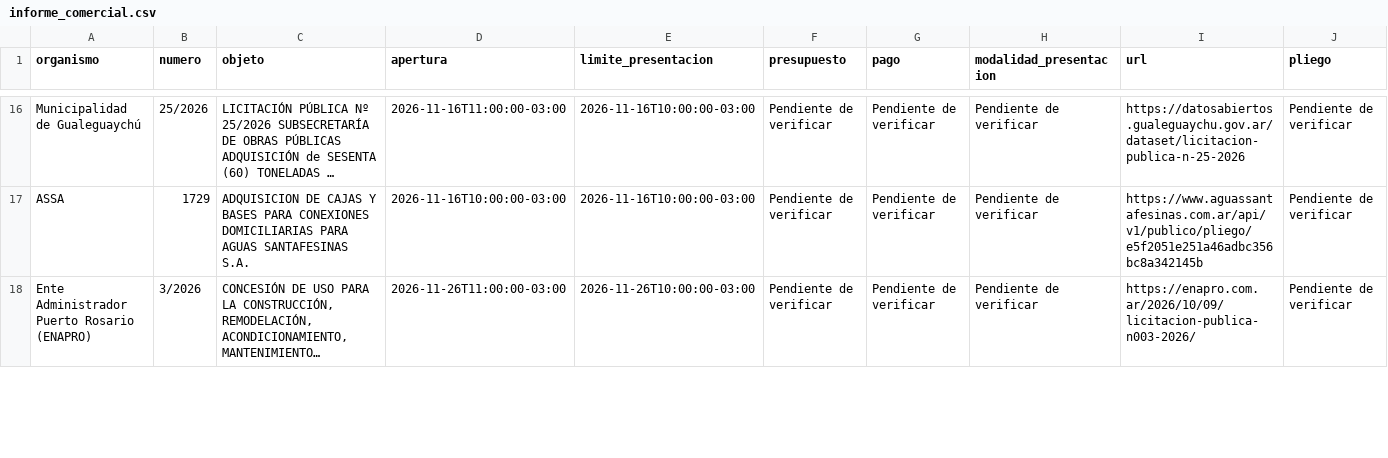
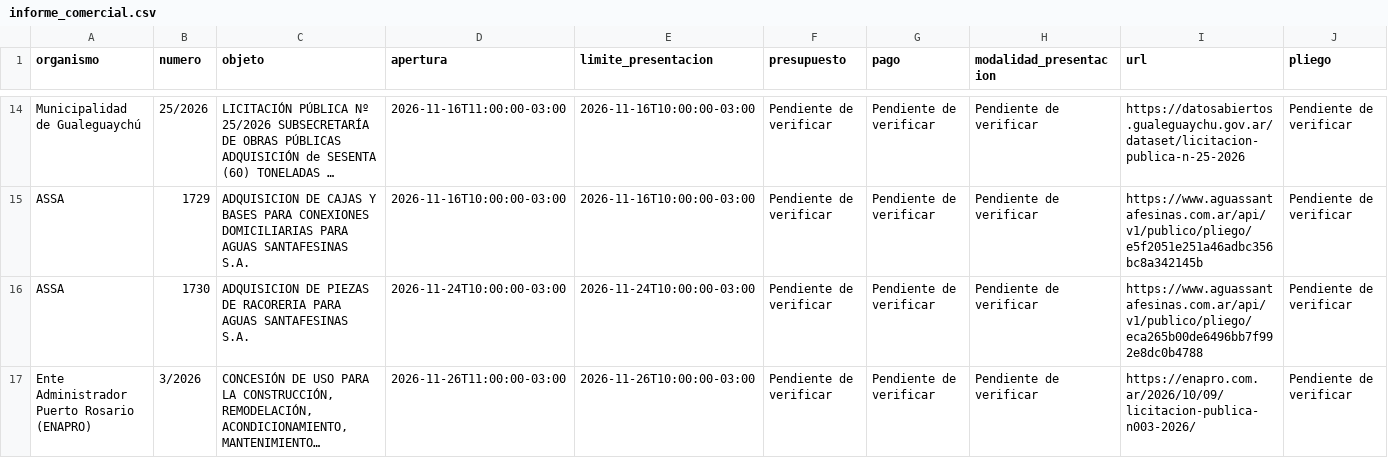
Before and after one commit to tobiastorrescc/Radar---Licitaciones, a CSV file: piloto_reportes/ultimo/informe_comercial.csv, drawn as a sheet; only a part is shown, gaps mark what is left out; long unchanged cells end in …; the diff covers the shown part only; the diff names each change by its address in the sheet, - before the commit and + after, or states it on an @@ line.

```diff
--- a/piloto_reportes/ultimo/informe_comercial.csv
+++ b/piloto_reportes/ultimo/informe_comercial.csv
+row 16: ASSA | 1730 | ADQUISICION DE PIEZAS DE RACORERIA PARA AGUAS SANTAFESINAS S.A. | 2026-11-24T10:00:00-03:00 | 2026-11-24T10:00:00-03:00 | Pendiente de verificar | Pendiente de verificar | Pendiente de verificar | https://www.aguassantafesinas.com.ar/api/v1/publico/pliego/eca265b00de6496bb7f992e8dc0b4788 | Pendiente de verificar
```
Also changed, not shown: 2 removed rows and 3 edited cells elsewhere in this file, 22 other files.
